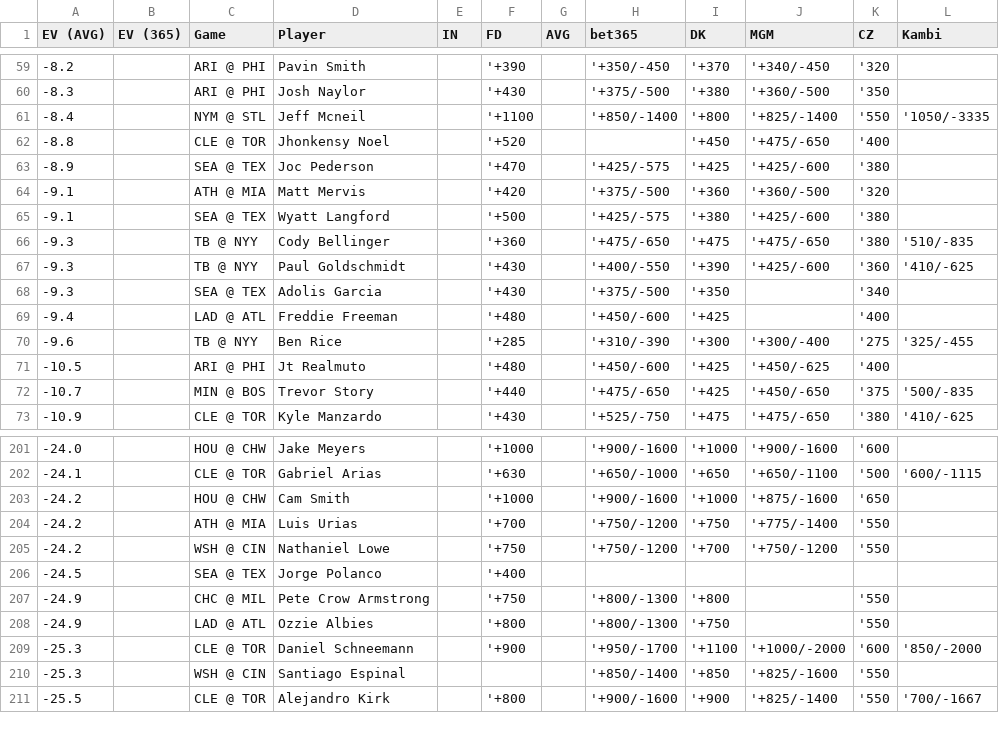
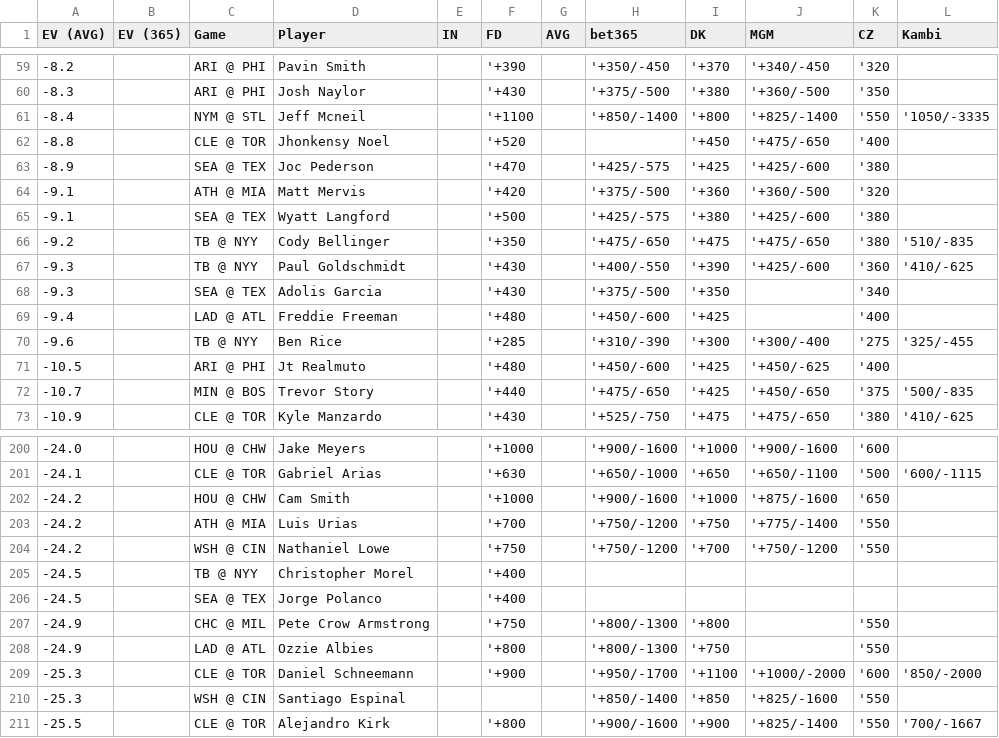
Before and after one commit to zhecht/lines, a CSV file: static/dingers/ev.csv, drawn as a sheet; only a part is shown, gaps mark what is left out; the diff covers the shown part only.

```diff
--- a/static/dingers/ev.csv
+++ b/static/dingers/ev.csv
@@ -65,3 +65,3 @@ EV (AVG)	EV (365)	Game	Player	IN	FD	AVG	bet365	DK	MGM	CZ	Kambi
 -9.1		SEA @ TEX	Wyatt Langford		'+500		'+425/-575	'+380	'+425/-600	'380	
--9.3		TB @ NYY	Cody Bellinger		'+360		'+475/-650	'+475	'+475/-650	'380	'510/-835
+-9.2		TB @ NYY	Cody Bellinger		'+350		'+475/-650	'+475	'+475/-650	'380	'510/-835
 -9.3		TB @ NYY	Paul Goldschmidt		'+430		'+400/-550	'+390	'+425/-600	'360	'410/-625
@@ -205,2 +204,3 @@ EV (AVG)	EV (365)	Game	Player	IN	FD	AVG	bet365	DK	MGM	CZ	Kambi
 -24.2		WSH @ CIN	Nathaniel Lowe		'+750		'+750/-1200	'+700	'+750/-1200	'550	
+-24.5		TB @ NYY	Christopher Morel		'+400						
 -24.5		SEA @ TEX	Jorge Polanco		'+400						
```
Also changed, not shown: 9 added rows, 10 removed rows and 7 edited cells elsewhere in this file, 7 other files.
